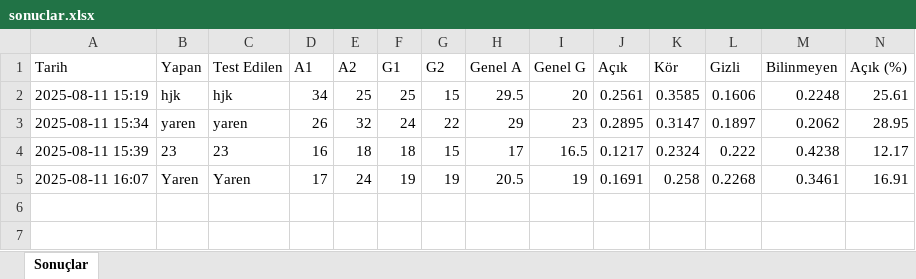
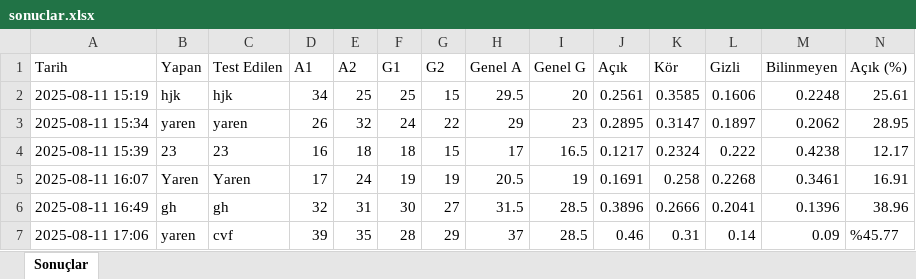
Before and after one commit to Yarenlasnu/JohariWindowApp, an Excel workbook: data/sonuclar.xlsx, sheet Sonuçlar, drawn as a sheet; only a part is shown; values as stored, in another font and other column widths than the file's, no borders; rows hold the shown columns only; the diff names each change by its address in the sheet, - before the commit and + after, or states it on an @@ line.

```diff
--- a/data/sonuclar.xlsx (sheet Sonuçlar)
+++ b/data/sonuclar.xlsx (sheet Sonuçlar)
+row 6: 2025-08-11 16:49 | gh | gh | 32 | 31 | 30 | 27 | 31.5 | 28.5 | 0.3896 | 0.2666 | 0.2041 | 0.1396 | 38.96
+row 7: 2025-08-11 17:06 | yaren | cvf | 39 | 35 | 28 | 29 | 37 | 28.5 | 0.46 | 0.31 | 0.14 | 0.09 | %45.77
```
Also changed, not shown: 8 other files.
